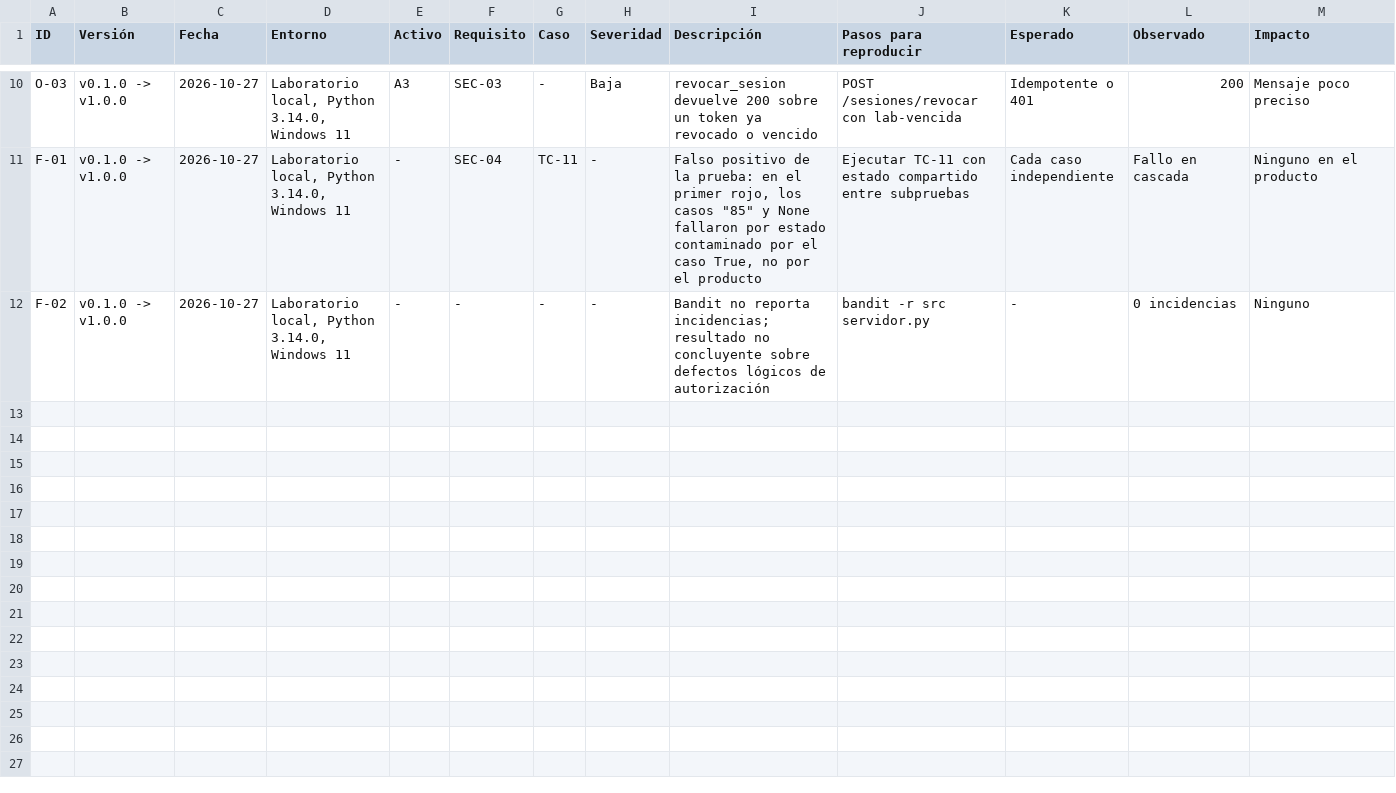
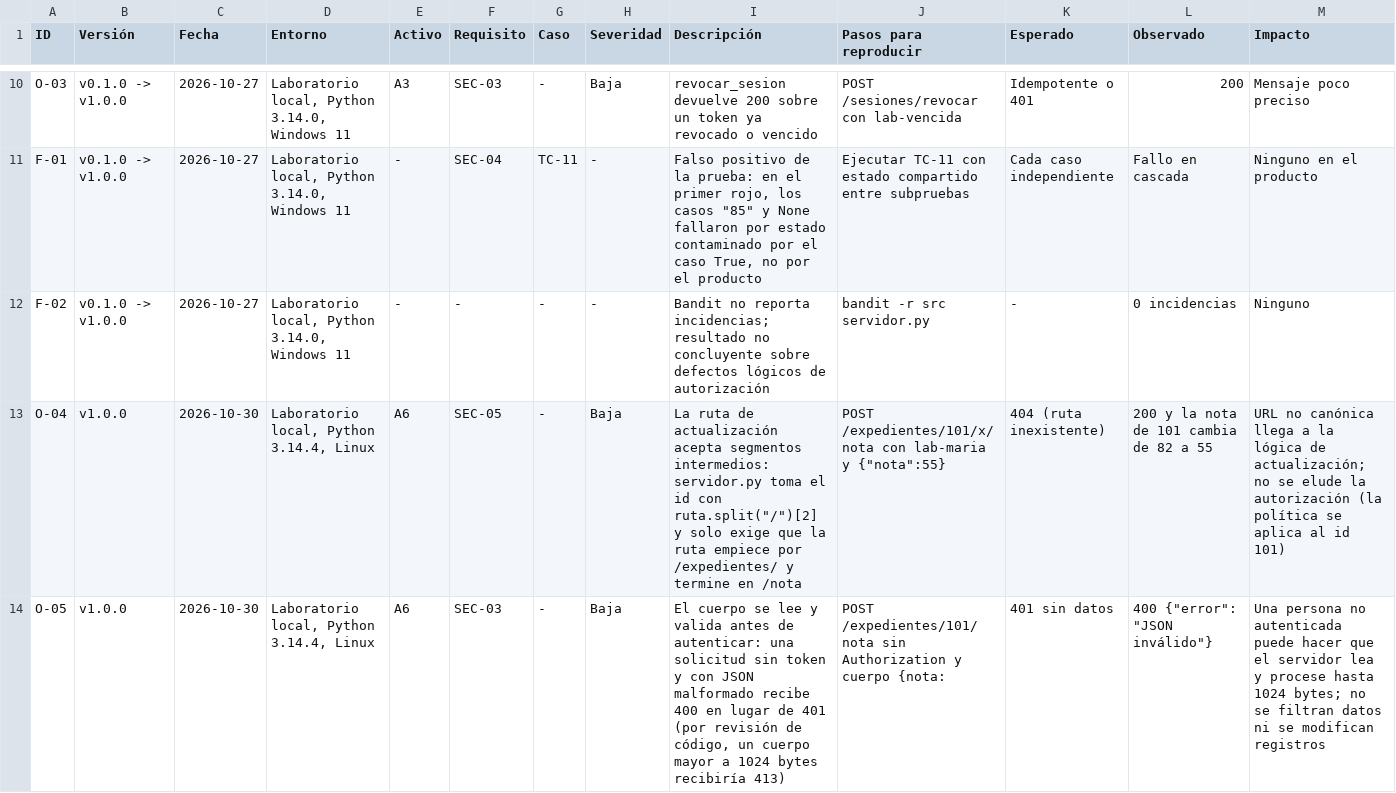
Before and after one commit to andreyhnzzz/QA-Lab1, a CSV file: hallazgos.csv, drawn as a sheet; only a part is shown, gaps mark what is left out; rows hold the shown columns only; the diff covers the shown part only; the diff names each change by its address in the sheet, - before the commit and + after, or states it on an @@ line.

Commit message:
docs: log inspection observations O-04 to O-08 in the findings register

```diff
--- a/hallazgos.csv
+++ b/hallazgos.csv
+row 13: O-04 | v1.0.0 | 2026-10-30 | Laboratorio local, Python 3.14.4, Linux | A6 | SEC-05 | - | Baja | La ruta de actualización acepta segmentos intermedios: servidor.py toma el id con ruta.split("/")[2] y solo exige que la ruta empiece por /expedientes/ y termine en /nota | POST /expedientes/101/x/nota con lab-maria y {"nota":55} | 404 (ruta inexistente) | 200 y la nota de 101 cambia de 82 a 55 | URL no canónica llega a la lógica de actualización; no se elude la autorización (la política se aplica al id 101)
+row 14: O-05 | v1.0.0 | 2026-10-30 | Laboratorio local, Python 3.14.4, Linux | A6 | SEC-03 | - | Baja | El cuerpo se lee y valida antes de autenticar: una solicitud sin token y con JSON malformado recibe 400 en lugar de 401 (por revisión de código, un cuerpo mayor a 1024 bytes recibiría 413) | POST /expedientes/101/nota sin Authorization y cuerpo {nota: | 401 sin datos | 400 {"error": "JSON inválido"} | Una persona no autenticada puede hacer que el servidor lea y procese hasta 1024 bytes; no se filtran datos ni se modifican registros
```
Also changed, not shown: 3 added rows elsewhere in this file.
